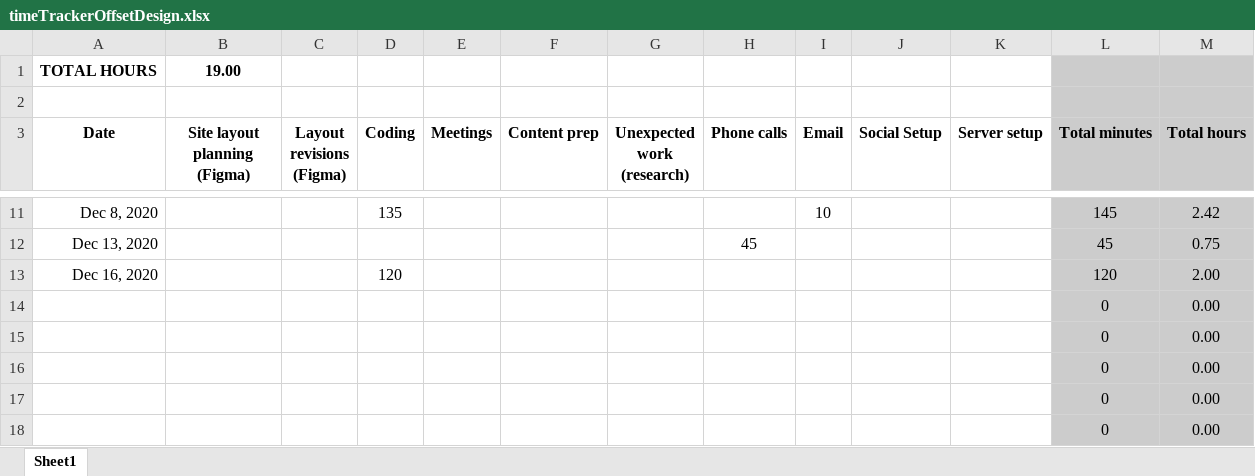
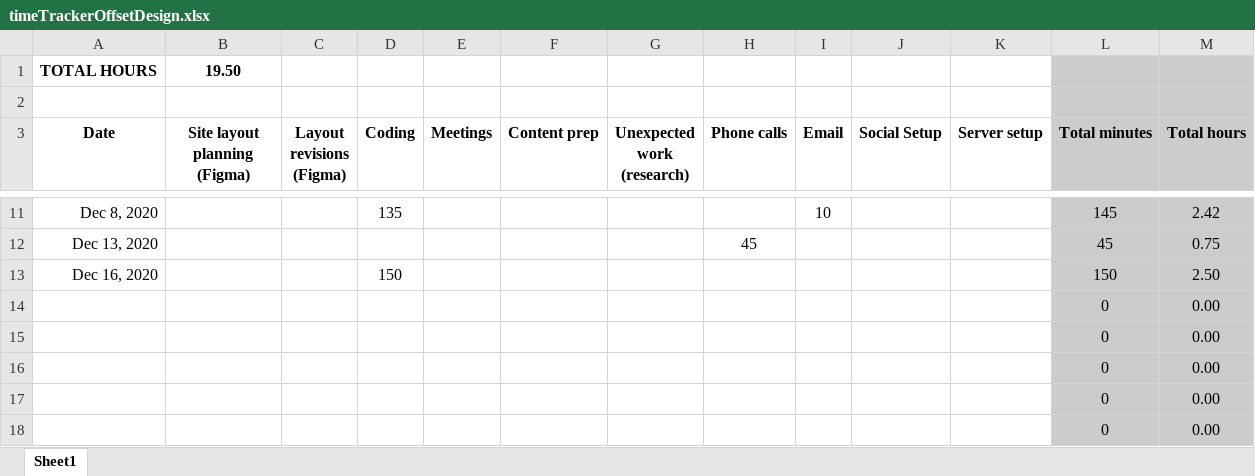
Before and after one commit to jedwebdev/offset-design, an Excel workbook: timeTrackerOffsetDesign.xlsx, sheet Sheet1, drawn as a sheet; only a part is shown, gaps mark what is left out; values as stored, in another font and other column widths than the file's, no borders; removed rows and columns are numbered as before the commit, all else as after; the diff names each change by its address in the sheet, - before the commit and + after, or states it on an @@ line.

```diff
--- a/timeTrackerOffsetDesign.xlsx (sheet Sheet1)
+++ b/timeTrackerOffsetDesign.xlsx (sheet Sheet1)
-B1 (Site layout planning (Figma)): 19.00
+B1 (Site layout planning (Figma)): 19.50
-row 13: Dec 16, 2020 |  |  | 120 |  |  |  |  |  |  |  | 120 | 2.00
+row 13: Dec 16, 2020 |  |  | 150 |  |  |  |  |  |  |  | 150 | 2.50
```
Also changed, not shown: 1 other file.
